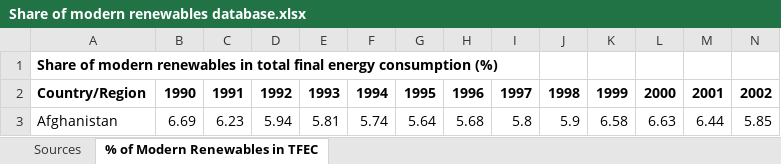
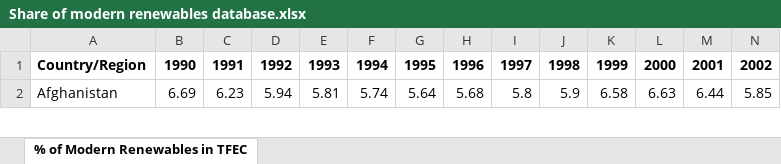
Before and after one commit to SantiagoTaborga/3_25_africa_readiness, an Excel workbook: Share of modern renewables database.xlsx, sheet % of Modern Renewables in TFEC, drawn as a sheet; only a part is shown; values as stored, in another font and other column widths than the file's, no borders; rows hold the shown columns only; the diff names each change by its address in the sheet, - before the commit and + after, or states it on an @@ line.

```diff
--- a/Share of modern renewables database.xlsx (sheet % of Modern Renewables in TFEC)
+++ b/Share of modern renewables database.xlsx (sheet % of Modern Renewables in TFEC)
-sheet tab: Sources
-row 1: Share of modern renewables in total final energy consumption (%)
```
Also changed, not shown: International_LPI_from_2007_to_2023_0.xlsx, 4 other files.
